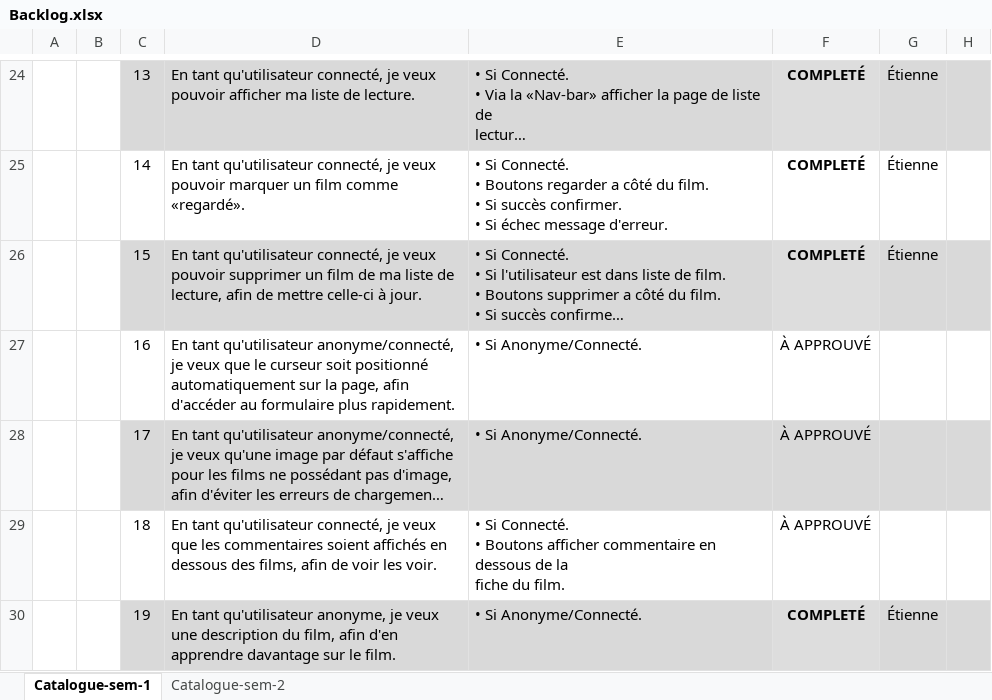
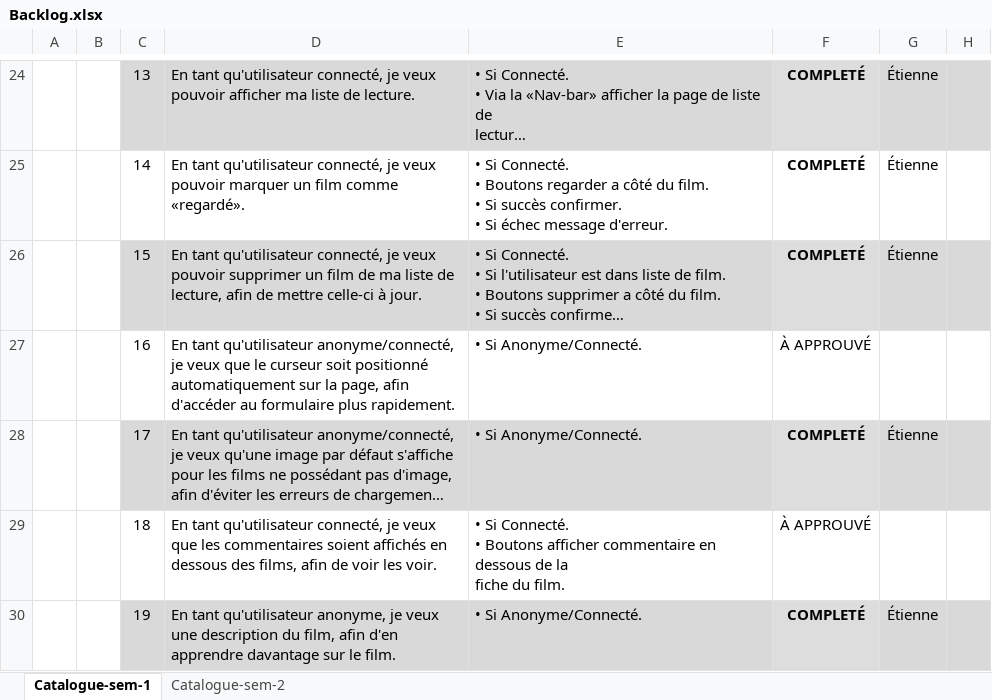
Before and after one commit to Kynnai/TP-AppWeb, an Excel workbook: Enonce/Backlog.xlsx, sheet Catalogue-sem-1, drawn as a sheet; only a part is shown, gaps mark what is left out; long unchanged cells end in …; values as stored, in another font and other column widths than the file's, no borders; the diff names each change by its address in the sheet, - before the commit and + after, or states it on an @@ line.

Commit message:
backlog

```diff
--- a/Enonce/Backlog.xlsx (sheet Catalogue-sem-1)
+++ b/Enonce/Backlog.xlsx (sheet Catalogue-sem-1)
-F28: À APPROUVÉ
+F28: COMPLETÉ
-F28 bold: off
+F28 bold: on
-G28: (empty)
+G28: Étienne
```
